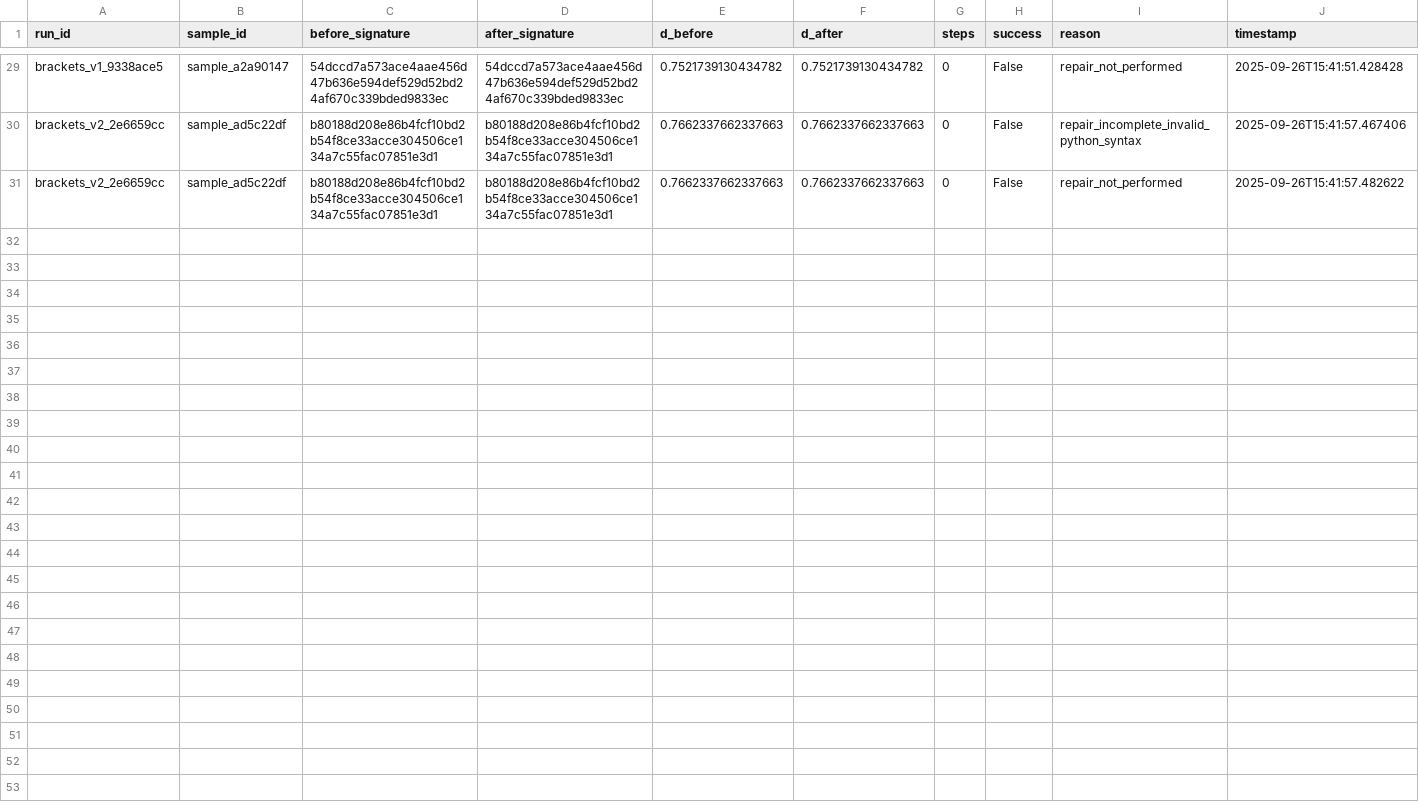
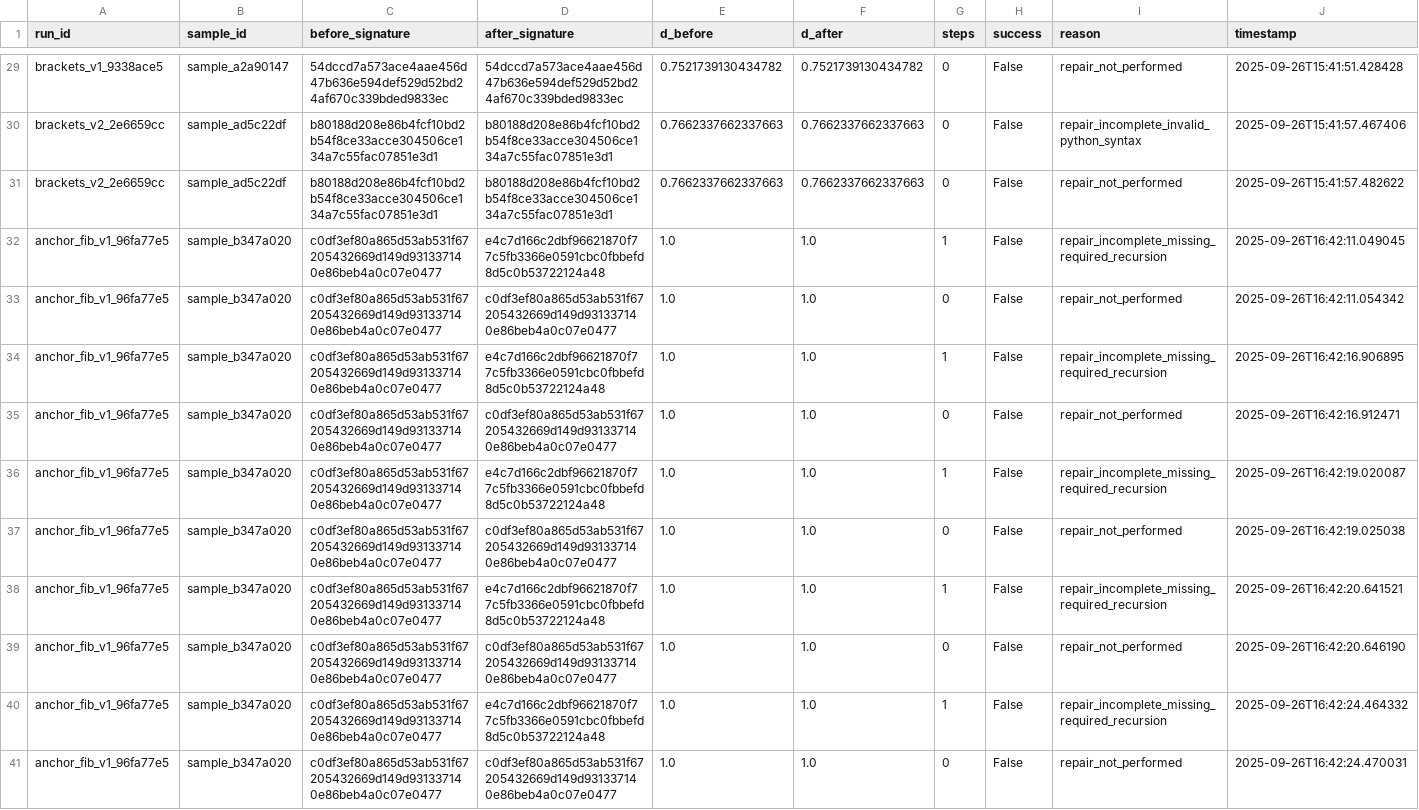
Before and after one commit to HeitorRoriz/skyt_experiment, a CSV file: outputs/logs/repairs.csv, drawn as a sheet; only a part is shown, gaps mark what is left out.

Commit message:
feat: add recursion requirement flag to fibonacci template

```diff
--- a/outputs/logs/repairs.csv
+++ b/outputs/logs/repairs.csv
@@ -31 +31,11 @@ brackets_v2_2e6659cc,sample_ad5c22df,b80188d208e86b4fcf10bd2b54f8ce33acce304506c
 brackets_v2_2e6659cc,sample_ad5c22df,b80188d208e86b4fcf10bd2b54f8ce33acce304506ce134a7c55fac07851e3d1,b80188d208e86b4fcf10bd2b54f8ce33acce304506ce134a7c55fac07851e3d1,0.7662337662337663,0.7662337662337663,0,False,repair_not_performed,2025-09-26T15:41:57.482622
+anchor_fib_v1_96fa77e5,sample_b347a020,c0df3ef80a865d53ab531f67205432669d149d931337140e86beb4a0c07e0477,e4c7d166c2dbf96621870f77c5fb3366e0591cbc0fbbefd8d5c0b53722124a48,1.0,1.0,1,False,repair_incomplete_missing_required_recursion,2025-09-26T16:42:11.049045
+anchor_fib_v1_96fa77e5,sample_b347a020,c0df3ef80a865d53ab531f67205432669d149d931337140e86beb4a0c07e0477,c0df3ef80a865d53ab531f67205432669d149d931337140e86beb4a0c07e0477,1.0,1.0,0,False,repair_not_performed,2025-09-26T16:42:11.054342
+anchor_fib_v1_96fa77e5,sample_b347a020,c0df3ef80a865d53ab531f67205432669d149d931337140e86beb4a0c07e0477,e4c7d166c2dbf96621870f77c5fb3366e0591cbc0fbbefd8d5c0b53722124a48,1.0,1.0,1,False,repair_incomplete_missing_required_recursion,2025-09-26T16:42:16.906895
+anchor_fib_v1_96fa77e5,sample_b347a020,c0df3ef80a865d53ab531f67205432669d149d931337140e86beb4a0c07e0477,c0df3ef80a865d53ab531f67205432669d149d931337140e86beb4a0c07e0477,1.0,1.0,0,False,repair_not_performed,2025-09-26T16:42:16.912471
+anchor_fib_v1_96fa77e5,sample_b347a020,c0df3ef80a865d53ab531f67205432669d149d931337140e86beb4a0c07e0477,e4c7d166c2dbf96621870f77c5fb3366e0591cbc0fbbefd8d5c0b53722124a48,1.0,1.0,1,False,repair_incomplete_missing_required_recursion,2025-09-26T16:42:19.020087
+anchor_fib_v1_96fa77e5,sample_b347a020,c0df3ef80a865d53ab531f67205432669d149d931337140e86beb4a0c07e0477,c0df3ef80a865d53ab531f67205432669d149d931337140e86beb4a0c07e0477,1.0,1.0,0,False,repair_not_performed,2025-09-26T16:42:19.025038
+anchor_fib_v1_96fa77e5,sample_b347a020,c0df3ef80a865d53ab531f67205432669d149d931337140e86beb4a0c07e0477,e4c7d166c2dbf96621870f77c5fb3366e0591cbc0fbbefd8d5c0b53722124a48,1.0,1.0,1,False,repair_incomplete_missing_required_recursion,2025-09-26T16:42:20.641521
+anchor_fib_v1_96fa77e5,sample_b347a020,c0df3ef80a865d53ab531f67205432669d149d931337140e86beb4a0c07e0477,c0df3ef80a865d53ab531f67205432669d149d931337140e86beb4a0c07e0477,1.0,1.0,0,False,repair_not_performed,2025-09-26T16:42:20.646190
+anchor_fib_v1_96fa77e5,sample_b347a020,c0df3ef80a865d53ab531f67205432669d149d931337140e86beb4a0c07e0477,e4c7d166c2dbf96621870f77c5fb3366e0591cbc0fbbefd8d5c0b53722124a48,1.0,1.0,1,False,repair_incomplete_missing_required_recursion,2025-09-26T16:42:24.464332
+anchor_fib_v1_96fa77e5,sample_b347a020,c0df3ef80a865d53ab531f67205432669d149d931337140e86beb4a0c07e0477,c0df3ef80a865d53ab531f67205432669d149d931337140e86beb4a0c07e0477,1.0,1.0,0,False,repair_not_performed,2025-09-26T16:42:24.470031
```
Also changed, not shown: outputs/logs/distances_post.csv, outputs/logs/distances_pre.csv, 8 other files.
